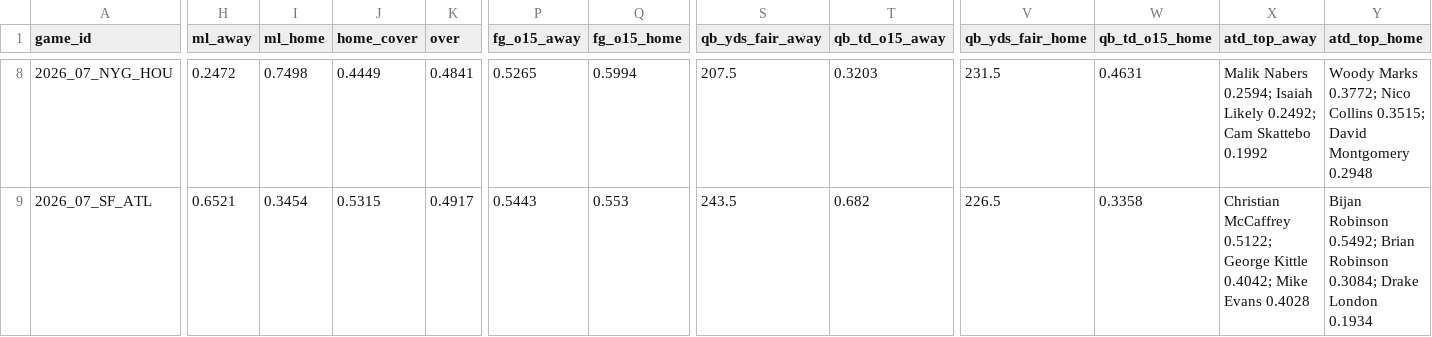
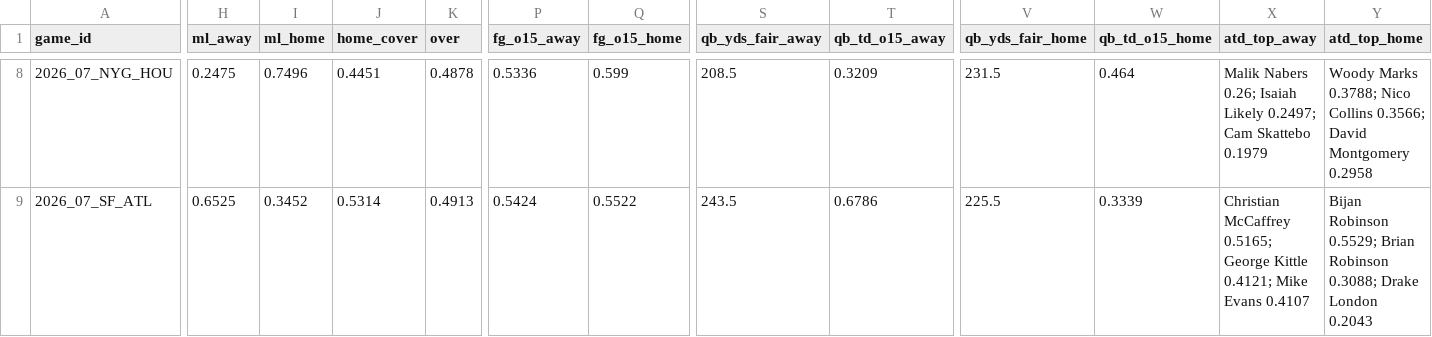
Before and after one commit to Moneyg604/nhl-early-goal, a CSV file: docs/nfl/weeks/2026-w07.csv, drawn as a sheet; only a part is shown, gaps mark what is left out; the diff covers the shown part only; the diff names each change by its address in the sheet, - before the commit and + after, or states it on an @@ line.

```diff
--- a/docs/nfl/weeks/2026-w07.csv
+++ b/docs/nfl/weeks/2026-w07.csv
-H8 (ml_away): 0.2472
+H8 (ml_away): 0.2475
-I8 (ml_home): 0.7498
+I8 (ml_home): 0.7496
-J8 (home_cover): 0.4449
+J8 (home_cover): 0.4451
-K8 (over): 0.4841
+K8 (over): 0.4878
-P8 (fg_o15_away): 0.5265
+P8 (fg_o15_away): 0.5336
-Q8 (fg_o15_home): 0.5994
+Q8 (fg_o15_home): 0.599
-S8 (qb_yds_fair_away): 207.5
+S8 (qb_yds_fair_away): 208.5
-T8 (qb_td_o15_away): 0.3203
+T8 (qb_td_o15_away): 0.3209
-W8 (qb_td_o15_home): 0.4631
+W8 (qb_td_o15_home): 0.464
-X8 (atd_top_away): Malik Nabers 0.2594; Isaiah Likely 0.2492; Cam Skattebo 0.1992
+X8 (atd_top_away): Malik Nabers 0.26; Isaiah Likely 0.2497; Cam Skattebo 0.1979
-Y8 (atd_top_home): Woody Marks 0.3772; Nico Collins 0.3515; David Montgomery 0.2948
+Y8 (atd_top_home): Woody Marks 0.3788; Nico Collins 0.3566; David Montgomery 0.2958
-H9 (ml_away): 0.6521
+H9 (ml_away): 0.6525
-I9 (ml_home): 0.3454
+I9 (ml_home): 0.3452
-J9 (home_cover): 0.5315
+J9 (home_cover): 0.5314
-K9 (over): 0.4917
+K9 (over): 0.4913
-P9 (fg_o15_away): 0.5443
+P9 (fg_o15_away): 0.5424
-Q9 (fg_o15_home): 0.553
+Q9 (fg_o15_home): 0.5522
-T9 (qb_td_o15_away): 0.682
+T9 (qb_td_o15_away): 0.6786
-V9 (qb_yds_fair_home): 226.5
+V9 (qb_yds_fair_home): 225.5
-W9 (qb_td_o15_home): 0.3358
+W9 (qb_td_o15_home): 0.3339
-X9 (atd_top_away): Christian McCaffrey 0.5122; George Kittle 0.4042; Mike Evans 0.4028
+X9 (atd_top_away): Christian McCaffrey 0.5165; George Kittle 0.4121; Mike Evans 0.4107
-Y9 (atd_top_home): Bijan Robinson 0.5492; Brian Robinson 0.3084; Drake London 0.1934
+Y9 (atd_top_home): Bijan Robinson 0.5529; Brian Robinson 0.3088; Drake London 0.2043
```
Also changed, not shown: 130 edited cells elsewhere in this file, docs/nfl/weeks/2026-w06.csv, 10 other files.
